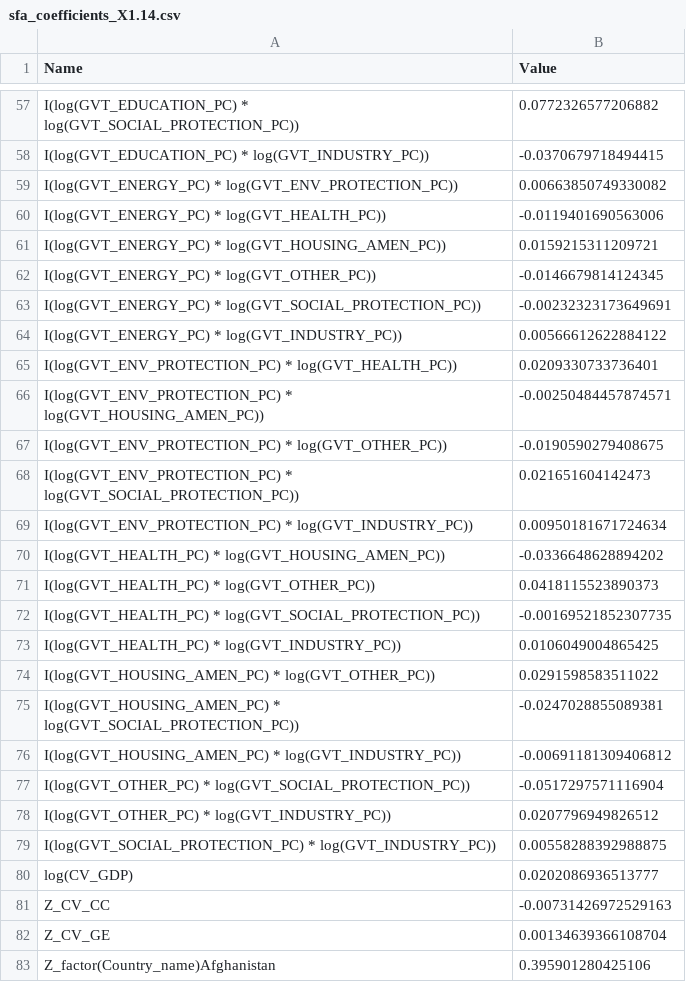
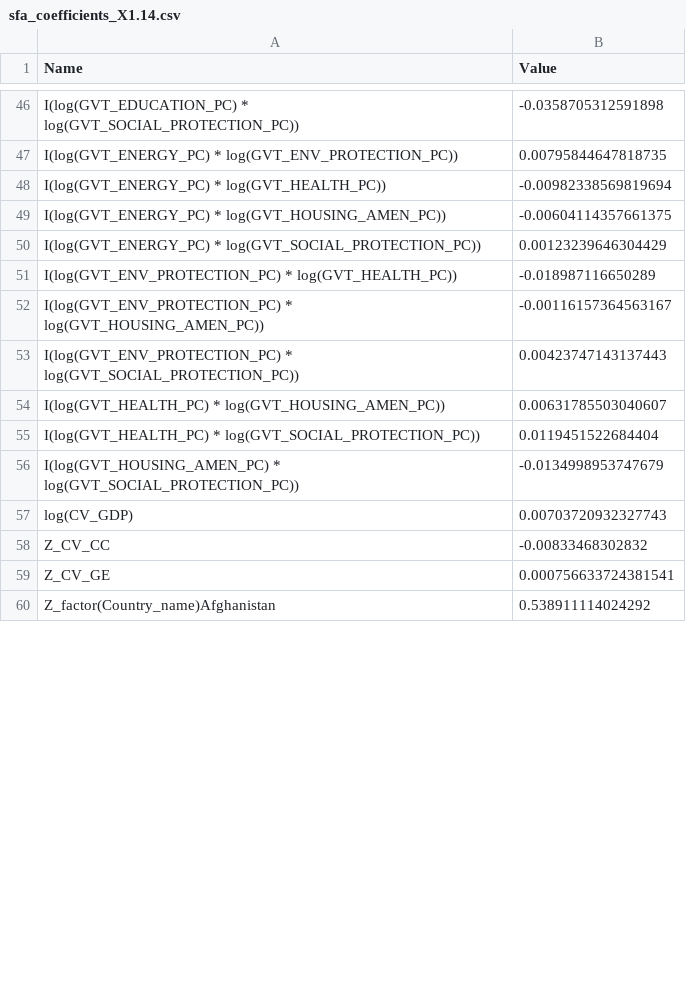
Before and after one commit to yassinejrad/UNCTADPROJECT, a CSV file: Data/coef/sfa_coefficients_X1.14.csv, drawn as a sheet; only a part is shown, gaps mark what is left out; the diff covers the shown part only.

```diff
--- a/Data/coef/sfa_coefficients_X1.14.csv
+++ b/Data/coef/sfa_coefficients_X1.14.csv
@@ -57,27 +46,15 @@
-"I(log(GVT_EDUCATION_PC) * log(GVT_SOCIAL_PROTECTION_PC))",0.0772326577206882
-"I(log(GVT_EDUCATION_PC) * log(GVT_INDUSTRY_PC))",-0.0370679718494415
-"I(log(GVT_ENERGY_PC) * log(GVT_ENV_PROTECTION_PC))",0.00663850749330082
-"I(log(GVT_ENERGY_PC) * log(GVT_HEALTH_PC))",-0.0119401690563006
-"I(log(GVT_ENERGY_PC) * log(GVT_HOUSING_AMEN_PC))",0.0159215311209721
-"I(log(GVT_ENERGY_PC) * log(GVT_OTHER_PC))",-0.0146679814124345
-"I(log(GVT_ENERGY_PC) * log(GVT_SOCIAL_PROTECTION_PC))",-0.00232323173649691
-"I(log(GVT_ENERGY_PC) * log(GVT_INDUSTRY_PC))",0.00566612622884122
-"I(log(GVT_ENV_PROTECTION_PC) * log(GVT_HEALTH_PC))",0.0209330733736401
-"I(log(GVT_ENV_PROTECTION_PC) * log(GVT_HOUSING_AMEN_PC))",-0.00250484457874571
-"I(log(GVT_ENV_PROTECTION_PC) * log(GVT_OTHER_PC))",-0.0190590279408675
-"I(log(GVT_ENV_PROTECTION_PC) * log(GVT_SOCIAL_PROTECTION_PC))",0.021651604142473
-"I(log(GVT_ENV_PROTECTION_PC) * log(GVT_INDUSTRY_PC))",0.00950181671724634
-"I(log(GVT_HEALTH_PC) * log(GVT_HOUSING_AMEN_PC))",-0.0336648628894202
-"I(log(GVT_HEALTH_PC) * log(GVT_OTHER_PC))",0.0418115523890373
-"I(log(GVT_HEALTH_PC) * log(GVT_SOCIAL_PROTECTION_PC))",-0.00169521852307735
-"I(log(GVT_HEALTH_PC) * log(GVT_INDUSTRY_PC))",0.0106049004865425
-"I(log(GVT_HOUSING_AMEN_PC) * log(GVT_OTHER_PC))",0.0291598583511022
-"I(log(GVT_HOUSING_AMEN_PC) * log(GVT_SOCIAL_PROTECTION_PC))",-0.0247028855089381
-"I(log(GVT_HOUSING_AMEN_PC) * log(GVT_INDUSTRY_PC))",-0.00691181309406812
-"I(log(GVT_OTHER_PC) * log(GVT_SOCIAL_PROTECTION_PC))",-0.0517297571116904
-"I(log(GVT_OTHER_PC) * log(GVT_INDUSTRY_PC))",0.0207796949826512
-"I(log(GVT_SOCIAL_PROTECTION_PC) * log(GVT_INDUSTRY_PC))",0.00558288392988875
-"log(CV_GDP)",0.0202086936513777
-"Z_CV_CC",-0.00731426972529163
-"Z_CV_GE",0.00134639366108704
-"Z_factor(Country_name)Afghanistan",0.395901280425106
+"I(log(GVT_EDUCATION_PC) * log(GVT_SOCIAL_PROTECTION_PC))",-0.0358705312591898
+"I(log(GVT_ENERGY_PC) * log(GVT_ENV_PROTECTION_PC))",0.00795844647818735
+"I(log(GVT_ENERGY_PC) * log(GVT_HEALTH_PC))",-0.00982338569819694
+"I(log(GVT_ENERGY_PC) * log(GVT_HOUSING_AMEN_PC))",-0.00604114357661375
+"I(log(GVT_ENERGY_PC) * log(GVT_SOCIAL_PROTECTION_PC))",0.00123239646304429
+"I(log(GVT_ENV_PROTECTION_PC) * log(GVT_HEALTH_PC))",-0.018987116650289
+"I(log(GVT_ENV_PROTECTION_PC) * log(GVT_HOUSING_AMEN_PC))",-0.00116157364563167
+"I(log(GVT_ENV_PROTECTION_PC) * log(GVT_SOCIAL_PROTECTION_PC))",0.00423747143137443
+"I(log(GVT_HEALTH_PC) * log(GVT_HOUSING_AMEN_PC))",0.00631785503040607
+"I(log(GVT_HEALTH_PC) * log(GVT_SOCIAL_PROTECTION_PC))",0.0119451522684404
+"I(log(GVT_HOUSING_AMEN_PC) * log(GVT_SOCIAL_PROTECTION_PC))",-0.0134998953747679
+"log(CV_GDP)",0.00703720932327743
+"Z_CV_CC",-0.00833468302832
+"Z_CV_GE",0.000756633724381541
+"Z_factor(Country_name)Afghanistan",0.538911114024292
```
Also changed, not shown: 11 removed rows and 68 edited cells elsewhere in this file, Data/coef/sfa_coefficients_X1.80.csv, 10 other files.
